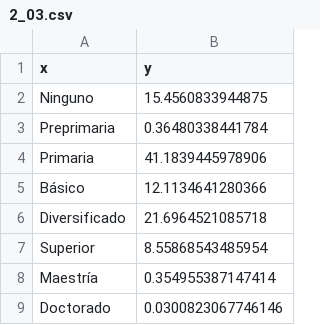
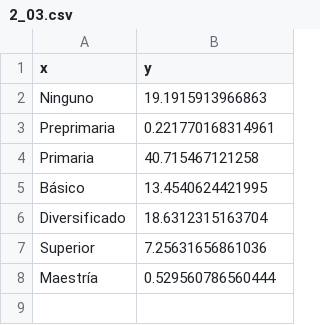
Before and after one commit to hugoallan9/unfpa, a CSV file: 2_03.csv, drawn as a sheet.

```diff
--- a/2_03.csv
+++ b/2_03.csv
@@ -1,9 +1,8 @@
 "x";"y"
-"Ninguno";15.4560833944875
-"Preprimaria";0.36480338441784
-"Primaria";41.1839445978906
-"Básico";12.1134641280366
-"Diversificado";21.6964521085718
-"Superior";8.55868543485954
-"Maestría";0.354955387147414
-"Doctorado";0.0300823067746146
+"Ninguno";19.1915913966863
+"Preprimaria";0.221770168314961
+"Primaria";40.715467121258
+"Básico";13.4540624421995
+"Diversificado";18.6312315163704
+"Superior";7.25631656861036
+"Maestría";0.529560786560444
```
Also changed, not shown: 2_04.csv, 1 other file.
